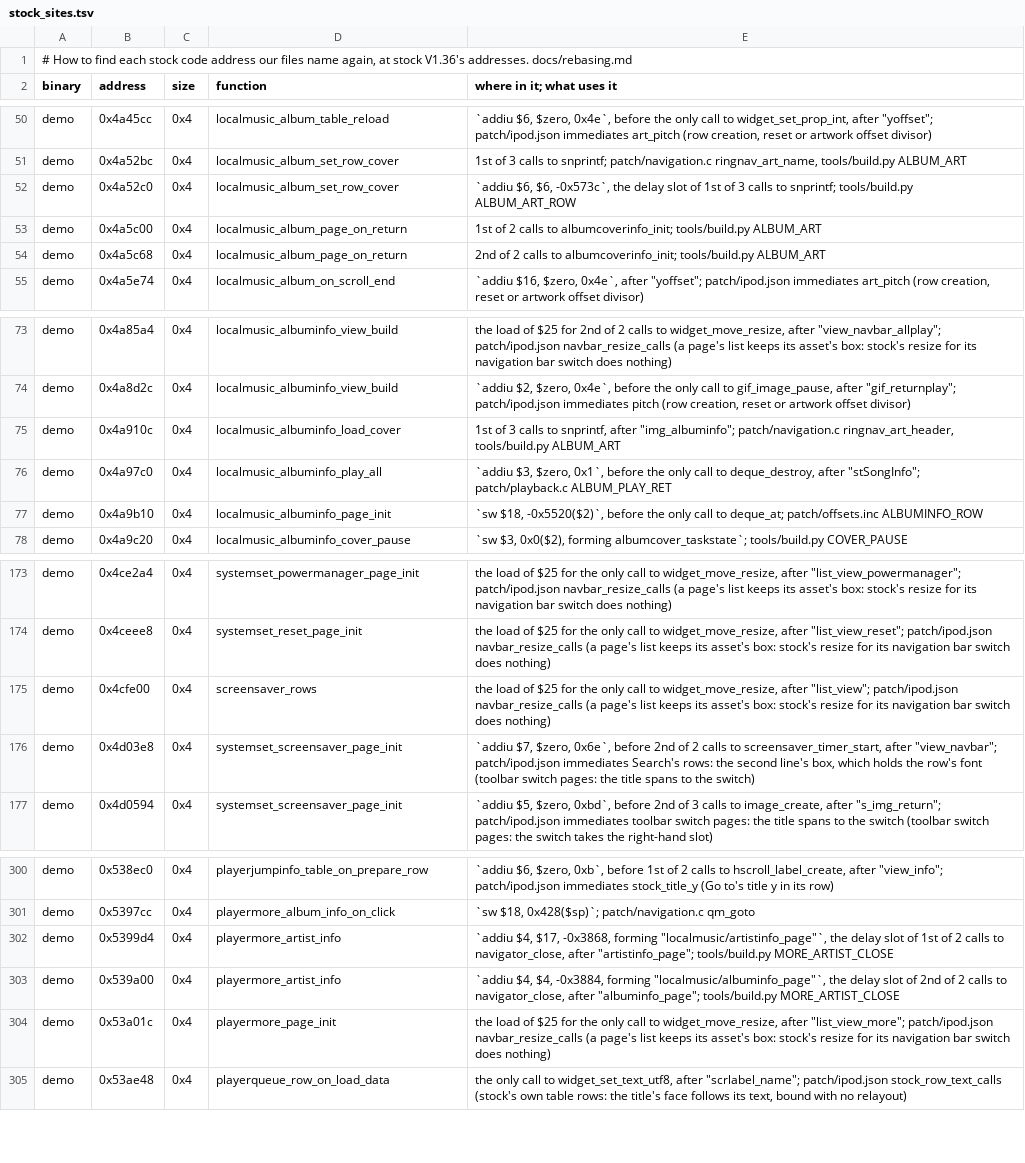
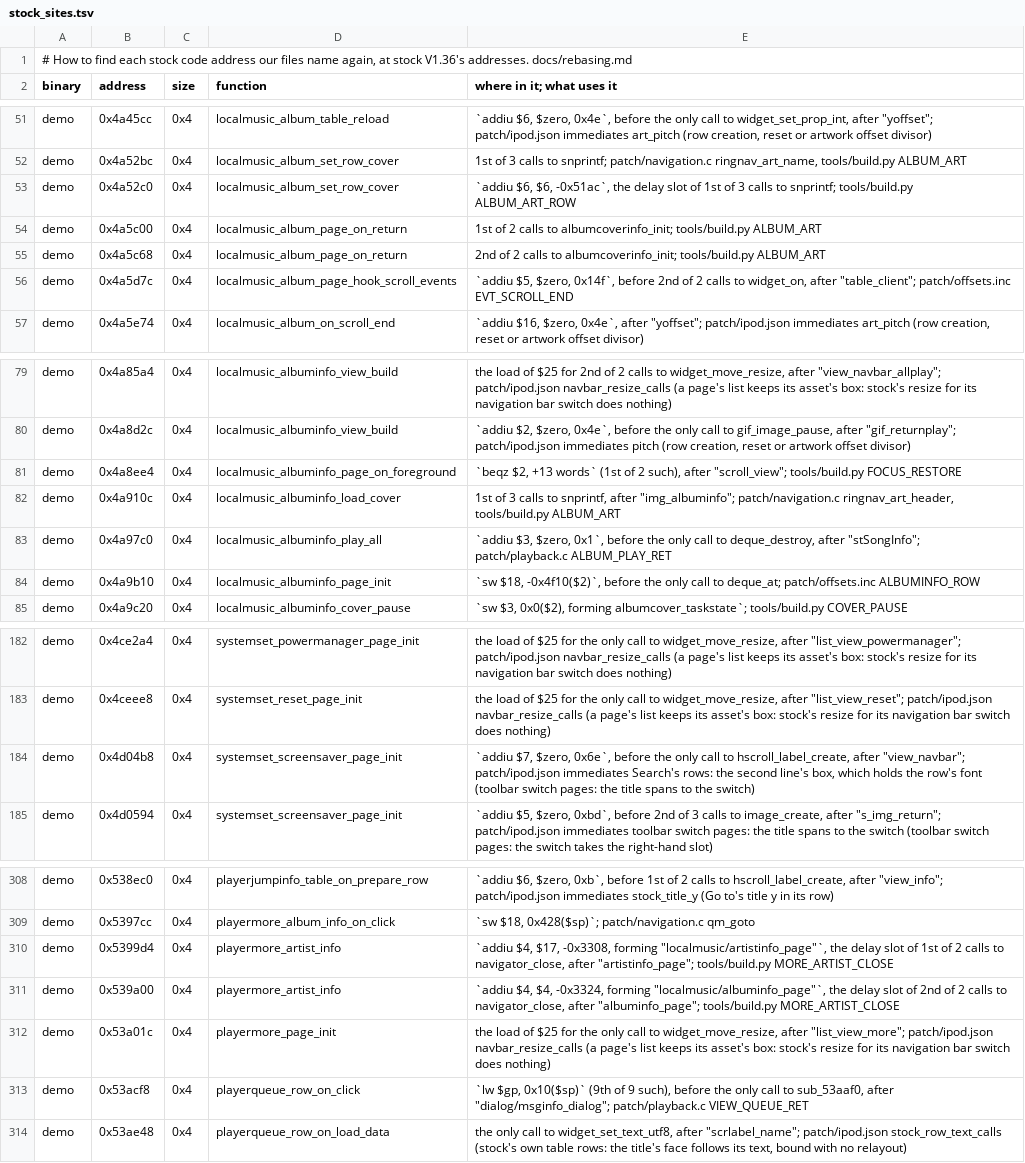
Before and after one commit to Zoezo01/q2-pod-zh, a TSV file: tools/stock_sites.tsv, drawn as a sheet; only a part is shown, gaps mark what is left out; the diff covers the shown part only.

```diff
--- a/tools/stock_sites.tsv
+++ b/tools/stock_sites.tsv
@@ -51,5 +52,6 @@ demo	0x4a45cc	0x4	localmusic_album_table_reload	`addiu $6, $zero, 0x4e`, before
 demo	0x4a52bc	0x4	localmusic_album_set_row_cover	1st of 3 calls to snprintf; patch/navigation.c ringnav_art_name, tools/build.py ALBUM_ART
-demo	0x4a52c0	0x4	localmusic_album_set_row_cover	`addiu $6, $6, -0x573c`, the delay slot of 1st of 3 calls to snprintf; tools/build.py ALBUM_ART_ROW
+demo	0x4a52c0	0x4	localmusic_album_set_row_cover	`addiu $6, $6, -0x51ac`, the delay slot of 1st of 3 calls to snprintf; tools/build.py ALBUM_ART_ROW
 demo	0x4a5c00	0x4	localmusic_album_page_on_return	1st of 2 calls to albumcoverinfo_init; tools/build.py ALBUM_ART
 demo	0x4a5c68	0x4	localmusic_album_page_on_return	2nd of 2 calls to albumcoverinfo_init; tools/build.py ALBUM_ART
+demo	0x4a5d7c	0x4	localmusic_album_page_hook_scroll_events	`addiu $5, $zero, 0x14f`, before 2nd of 2 calls to widget_on, after "table_client"; patch/offsets.inc EVT_SCROLL_END
 demo	0x4a5e74	0x4	localmusic_album_on_scroll_end	`addiu $16, $zero, 0x4e`, after "yoffset"; patch/ipod.json immediates art_pitch (row creation, reset or artwork offset divisor)
@@ -74,5 +80,6 @@ demo	0x4a85a4	0x4	localmusic_albuminfo_view_build	the load of $25 for 2nd of 2 c
 demo	0x4a8d2c	0x4	localmusic_albuminfo_view_build	`addiu $2, $zero, 0x4e`, before the only call to gif_image_pause, after "gif_returnplay"; patch/ipod.json immediates pitch (row creation, reset or artwork offset divisor)
+demo	0x4a8ee4	0x4	localmusic_albuminfo_page_on_foreground	`beqz $2, +13 words` (1st of 2 such), after "scroll_view"; tools/build.py FOCUS_RESTORE
 demo	0x4a910c	0x4	localmusic_albuminfo_load_cover	1st of 3 calls to snprintf, after "img_albuminfo"; patch/navigation.c ringnav_art_header, tools/build.py ALBUM_ART
 demo	0x4a97c0	0x4	localmusic_albuminfo_play_all	`addiu $3, $zero, 0x1`, before the only call to deque_destroy, after "stSongInfo"; patch/playback.c ALBUM_PLAY_RET
-demo	0x4a9b10	0x4	localmusic_albuminfo_page_init	`sw $18, -0x5520($2)`, before the only call to deque_at; patch/offsets.inc ALBUMINFO_ROW
+demo	0x4a9b10	0x4	localmusic_albuminfo_page_init	`sw $18, -0x4f10($2)`, before the only call to deque_at; patch/offsets.inc ALBUMINFO_ROW
 demo	0x4a9c20	0x4	localmusic_albuminfo_cover_pause	`sw $3, 0x0($2), forming albumcover_taskstate`; tools/build.py COVER_PAUSE
@@ -174,4 +183,3 @@ demo	0x4ce2a4	0x4	systemset_powermanager_page_init	the load of $25 for the only
 demo	0x4ceee8	0x4	systemset_reset_page_init	the load of $25 for the only call to widget_move_resize, after "list_view_reset"; patch/ipod.json navbar_resize_calls (a page's list keeps its asset's box: stock's resize for its navigation bar switch does nothing)
-demo	0x4cfe00	0x4	screensaver_rows	the load of $25 for the only call to widget_move_resize, after "list_view"; patch/ipod.json navbar_resize_calls (a page's list keeps its asset's box: stock's resize for its navigation bar switch does nothing)
-demo	0x4d03e8	0x4	systemset_screensaver_page_init	`addiu $7, $zero, 0x6e`, before 2nd of 2 calls to screensaver_timer_start, after "view_navbar"; patch/ipod.json immediates Search's rows: the second line's box, which holds the row's font (toolbar switch pages: the title spans to the switch)
+demo	0x4d04b8	0x4	systemset_screensaver_page_init	`addiu $7, $zero, 0x6e`, before the only call to hscroll_label_create, after "view_navbar"; patch/ipod.json immediates Search's rows: the second line's box, which holds the row's font (toolbar switch pages: the title spans to the switch)
 demo	0x4d0594	0x4	systemset_screensaver_page_init	`addiu $5, $zero, 0xbd`, before 2nd of 3 calls to image_create, after "s_img_return"; patch/ipod.json immediates toolbar switch pages: the title spans to the switch (toolbar switch pages: the switch takes the right-hand slot)
@@ -301,5 +309,6 @@ demo	0x538ec0	0x4	playerjumpinfo_table_on_prepare_row	`addiu $6, $zero, 0xb`, be
 demo	0x5397cc	0x4	playermore_album_info_on_click	`sw $18, 0x428($sp)`; patch/navigation.c qm_goto
-demo	0x5399d4	0x4	playermore_artist_info	`addiu $4, $17, -0x3868, forming "localmusic/artistinfo_page"`, the delay slot of 1st of 2 calls to navigator_close, after "artistinfo_page"; tools/build.py MORE_ARTIST_CLOSE
-demo	0x539a00	0x4	playermore_artist_info	`addiu $4, $4, -0x3884, forming "localmusic/albuminfo_page"`, the delay slot of 2nd of 2 calls to navigator_close, after "albuminfo_page"; tools/build.py MORE_ARTIST_CLOSE
+demo	0x5399d4	0x4	playermore_artist_info	`addiu $4, $17, -0x3308, forming "localmusic/artistinfo_page"`, the delay slot of 1st of 2 calls to navigator_close, after "artistinfo_page"; tools/build.py MORE_ARTIST_CLOSE
+demo	0x539a00	0x4	playermore_artist_info	`addiu $4, $4, -0x3324, forming "localmusic/albuminfo_page"`, the delay slot of 2nd of 2 calls to navigator_close, after "albuminfo_page"; tools/build.py MORE_ARTIST_CLOSE
 demo	0x53a01c	0x4	playermore_page_init	the load of $25 for the only call to widget_move_resize, after "list_view_more"; patch/ipod.json navbar_resize_calls (a page's list keeps its asset's box: stock's resize for its navigation bar switch does nothing)
+demo	0x53acf8	0x4	playerqueue_row_on_click	`lw $gp, 0x10($sp)` (9th of 9 such), before the only call to sub_53aaf0, after "dialog/msginfo_dialog"; patch/playback.c VIEW_QUEUE_RET
 demo	0x53ae48	0x4	playerqueue_row_on_load_data	the only call to widget_set_text_utf8, after "scrlabel_name"; patch/ipod.json stock_row_text_calls (stock's own table rows: the title's face follows its text, bound with no relayout)
```
Also changed, not shown: 10 added rows, 5 removed rows and 38 edited cells elsewhere in this file, tools/stock_map.tsv, 3 other files.
